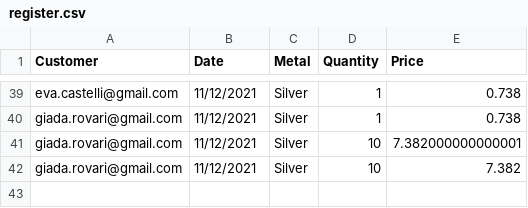
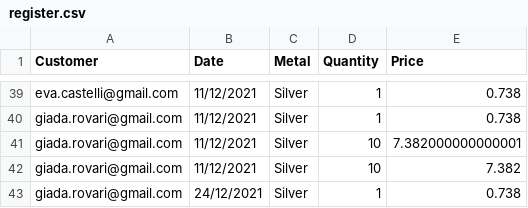
Before and after one commit to pietrobelligoli/Gold1_Practice, a CSV file: csv_file/register.csv, drawn as a sheet; only a part is shown, gaps mark what is left out; the diff names each change by its address in the sheet, - before the commit and + after, or states it on an @@ line.

```diff
--- a/csv_file/register.csv
+++ b/csv_file/register.csv
+row 43: giada.rovari@gmail.com | 24/12/2021 | Silver | 1 | 0.738
```
Also changed, not shown: csv_file/db_users.csv, csv_file/info_users.csv, 5 other files.
